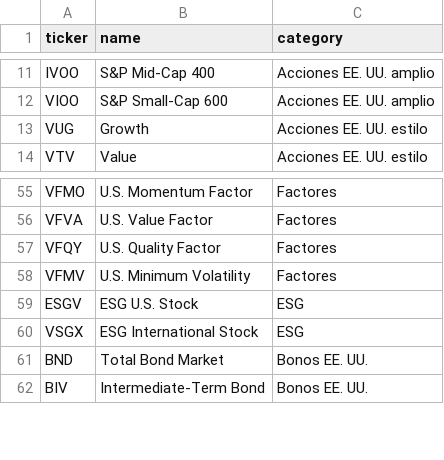
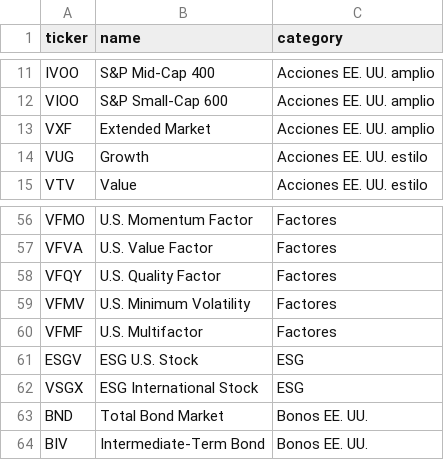
Before and after one commit to loc1263/sp500-momentum-top-n, a CSV file: backend/vanguard_etfs.csv, drawn as a sheet; only a part is shown, gaps mark what is left out; the diff covers the shown part only.

```diff
--- a/backend/vanguard_etfs.csv
+++ b/backend/vanguard_etfs.csv
@@ -12,2 +12,3 @@ IVOO,S&P Mid-Cap 400,Acciones EE. UU. amplio
 VIOO,S&P Small-Cap 600,Acciones EE. UU. amplio
+VXF,Extended Market,Acciones EE. UU. amplio
 VUG,Growth,Acciones EE. UU. estilo
@@ -58,2 +59,3 @@ VFQY,U.S. Quality Factor,Factores
 VFMV,U.S. Minimum Volatility,Factores
+VFMF,U.S. Multifactor,Factores
 ESGV,ESG U.S. Stock,ESG
```
Also changed, not shown: 37 added rows elsewhere in this file, 8 other files.
